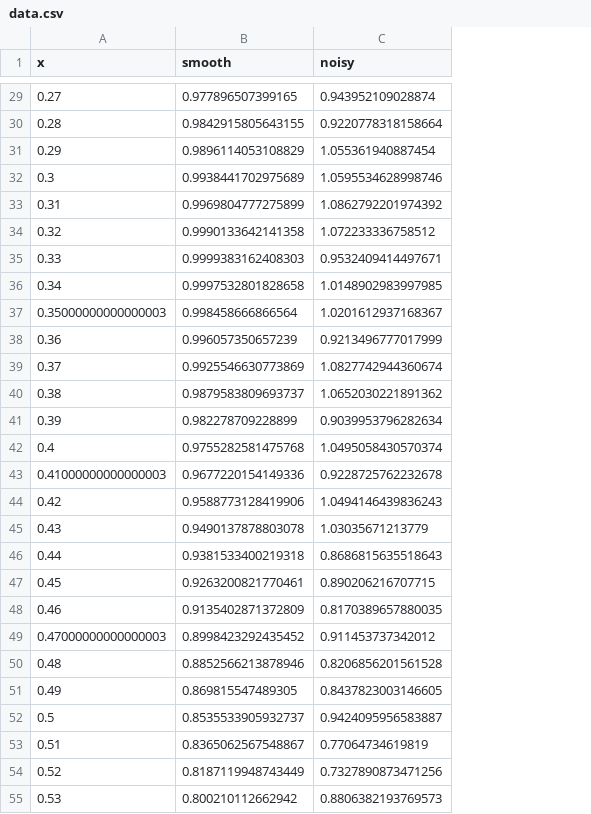
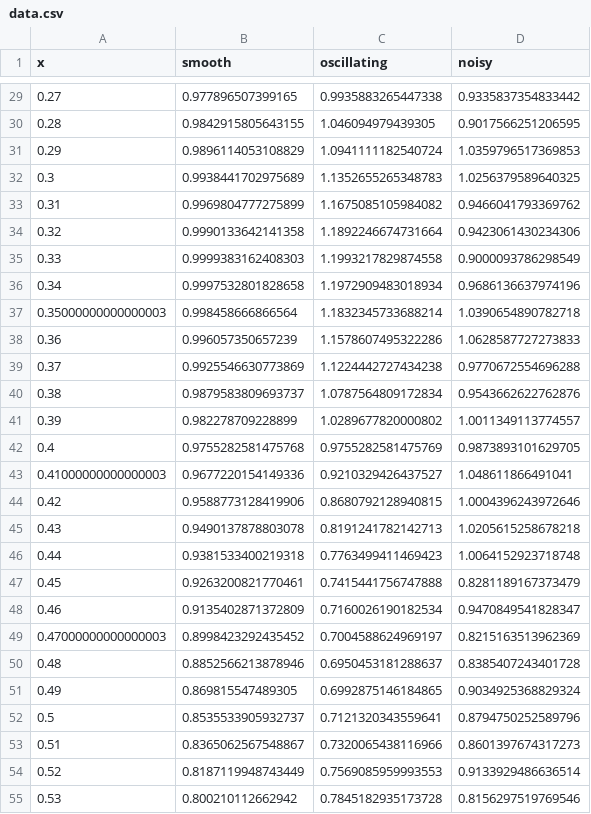
Before and after one commit to WilkAndy/neural_net_examples, a CSV file: data.csv, drawn as a sheet; only a part is shown, gaps mark what is left out; addresses are those after the commit; the diff covers the shown part only; the diff names each change by its address in the sheet, - before the commit and + after, or states it on an @@ line.

```diff
--- a/data.csv
+++ b/data.csv
+column C (oscillating), rows 29-55: 0.9935883265447338 | 1.046094979439305 | 1.0941111182540724 | 1.1352655265348783 | 1.1675085105984082 | 1.1892246674731664 | 1.1993217829874558 | 1.1972909483018934 | 1.1832345733688214 | 1.1578607495322286 | 1.1224442727434238 | 1.0787564809172834 | 1.0289677820000802 | 0.9755282581475769 | 0.9210329426437527 | 0.8680792128940815 | 0.8191241782142713 | 0.7763499411469423 | 0.7415441756747888 | 0.7160026190182534 | 0.7004588624969197 | 0.6950453181288637 | 0.6992875146184865 | 0.7121320343559641 | 0.7320065438116966 | 0.7569085959993553 | 0.7845182935173728
-D29 (noisy): 0.943952109028874
+D29 (noisy): 0.9335837354833442
-D30 (noisy): 0.9220778318158664
+D30 (noisy): 0.9017566251206595
-D31 (noisy): 1.055361940887454
+D31 (noisy): 1.0359796517369853
-D32 (noisy): 1.0595534628998746
+D32 (noisy): 1.0256379589640325
-D33 (noisy): 1.0862792201974392
+D33 (noisy): 0.9466041793369762
-D34 (noisy): 1.072233336758512
+D34 (noisy): 0.9423061430234306
-D35 (noisy): 0.9532409414497671
+D35 (noisy): 0.9000093786298549
-D36 (noisy): 1.0148902983997985
+D36 (noisy): 0.9686136637974196
-D37 (noisy): 1.0201612937168367
+D37 (noisy): 1.0390654890782718
-D38 (noisy): 0.9213496777017999
+D38 (noisy): 1.0628587727273833
-D39 (noisy): 1.0827742944360674
+D39 (noisy): 0.9770672554696288
-D40 (noisy): 1.0652030221891362
+D40 (noisy): 0.9543662622762876
-D41 (noisy): 0.9039953796282634
+D41 (noisy): 1.0011349113774557
-D42 (noisy): 1.0495058430570374
+D42 (noisy): 0.9873893101629705
-D43 (noisy): 0.9228725762232678
+D43 (noisy): 1.048611866491041
-D44 (noisy): 1.0494146439836243
+D44 (noisy): 1.0004396243972646
-D45 (noisy): 1.03035671213779
+D45 (noisy): 1.0205615258678218
-D46 (noisy): 0.8686815635518643
+D46 (noisy): 1.0064152923718748
-D47 (noisy): 0.890206216707715
+D47 (noisy): 0.8281189167373479
-D48 (noisy): 0.8170389657880035
+D48 (noisy): 0.9470849541828347
-D49 (noisy): 0.911453737342012
+D49 (noisy): 0.8215163513962369
-D50 (noisy): 0.8206856201561528
+D50 (noisy): 0.8385407243401728
-D51 (noisy): 0.8437823003146605
+D51 (noisy): 0.9034925368829324
-D52 (noisy): 0.9424095956583887
+D52 (noisy): 0.8794750252589796
-D53 (noisy): 0.77064734619819
+D53 (noisy): 0.8601397674317273
-D54 (noisy): 0.7327890873471256
+D54 (noisy): 0.9133929486636514
-D55 (noisy): 0.8806382193769573
+D55 (noisy): 0.8156297519769546
```
Also changed, not shown: 74 edited cells elsewhere in this file, 3 other files.
